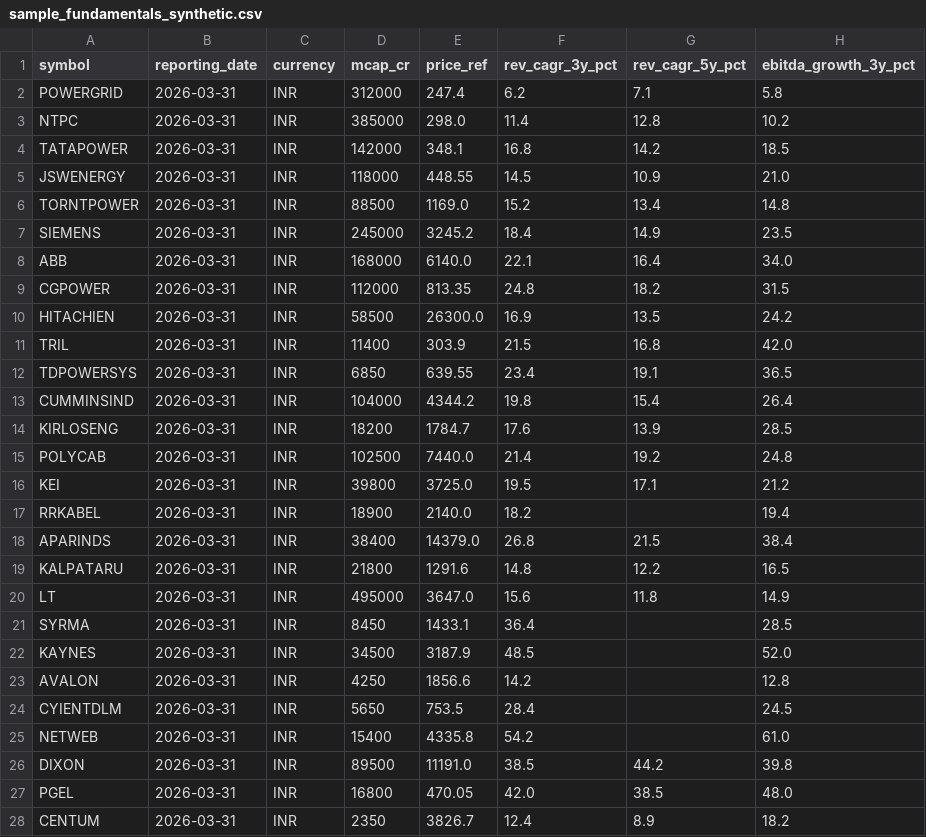
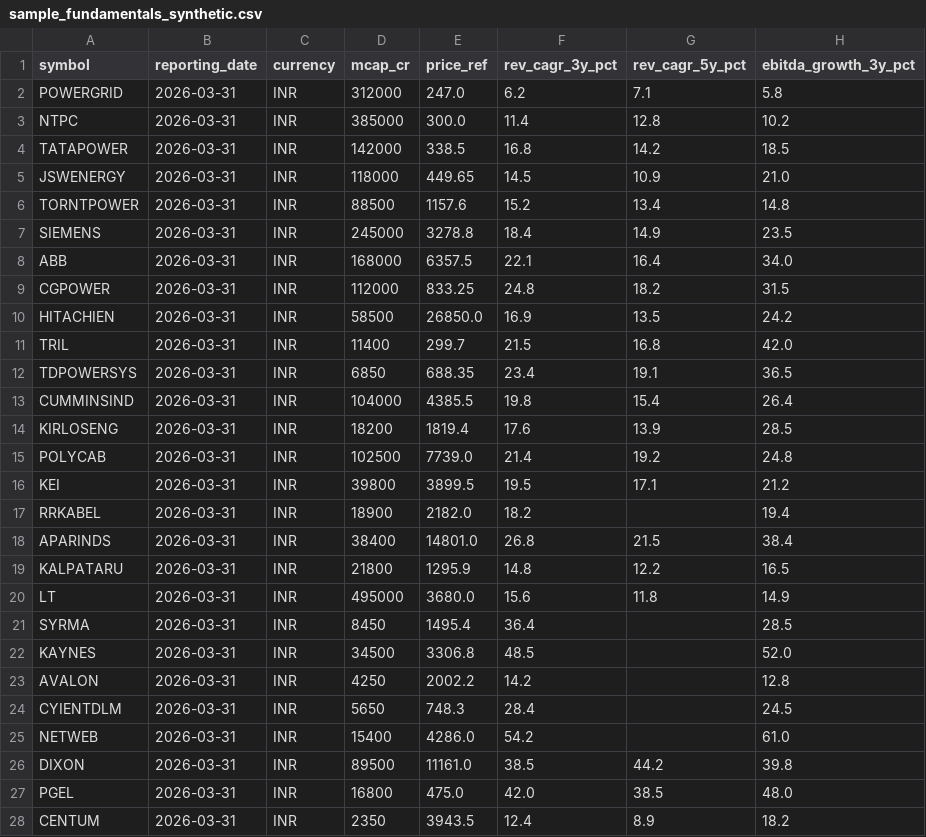
Before and after one commit to aetherasystemscore/AI-Data-Center-Growth-Theme, a CSV file: config/sample_fundamentals_synthetic.csv, drawn as a sheet; only a part is shown; the diff covers the shown part only; the diff names each change by its address in the sheet, - before the commit and + after, or states it on an @@ line.

```diff
--- a/config/sample_fundamentals_synthetic.csv
+++ b/config/sample_fundamentals_synthetic.csv
-E2 (price_ref): 247.4
+E2 (price_ref): 247.0
-E3 (price_ref): 298.0
+E3 (price_ref): 300.0
-E4 (price_ref): 348.1
+E4 (price_ref): 338.5
-E5 (price_ref): 448.55
+E5 (price_ref): 449.65
-E6 (price_ref): 1169.0
+E6 (price_ref): 1157.6
-E7 (price_ref): 3245.2
+E7 (price_ref): 3278.8
-E8 (price_ref): 6140.0
+E8 (price_ref): 6357.5
-E9 (price_ref): 813.35
+E9 (price_ref): 833.25
-E10 (price_ref): 26300.0
+E10 (price_ref): 26850.0
-E11 (price_ref): 303.9
+E11 (price_ref): 299.7
-E12 (price_ref): 639.55
+E12 (price_ref): 688.35
-E13 (price_ref): 4344.2
+E13 (price_ref): 4385.5
-E14 (price_ref): 1784.7
+E14 (price_ref): 1819.4
-E15 (price_ref): 7440.0
+E15 (price_ref): 7739.0
-E16 (price_ref): 3725.0
+E16 (price_ref): 3899.5
-E17 (price_ref): 2140.0
+E17 (price_ref): 2182.0
-E18 (price_ref): 14379.0
+E18 (price_ref): 14801.0
-E19 (price_ref): 1291.6
+E19 (price_ref): 1295.9
-E20 (price_ref): 3647.0
+E20 (price_ref): 3680.0
-E21 (price_ref): 1433.1
+E21 (price_ref): 1495.4
-E22 (price_ref): 3187.9
+E22 (price_ref): 3306.8
-E23 (price_ref): 1856.6
+E23 (price_ref): 2002.2
-E24 (price_ref): 753.5
+E24 (price_ref): 748.3
-E25 (price_ref): 4335.8
+E25 (price_ref): 4286.0
-E26 (price_ref): 11191.0
+E26 (price_ref): 11161.0
-E27 (price_ref): 470.05
+E27 (price_ref): 475.0
-E28 (price_ref): 3826.7
+E28 (price_ref): 3943.5
```
Also changed, not shown: 36 edited cells elsewhere in this file, 2 other files.
